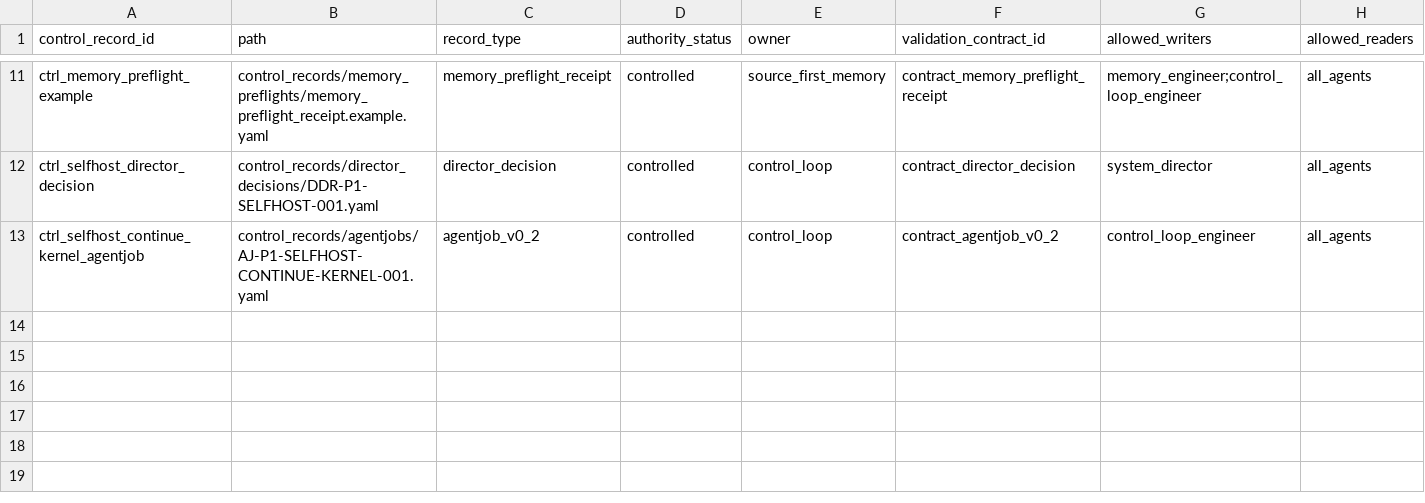
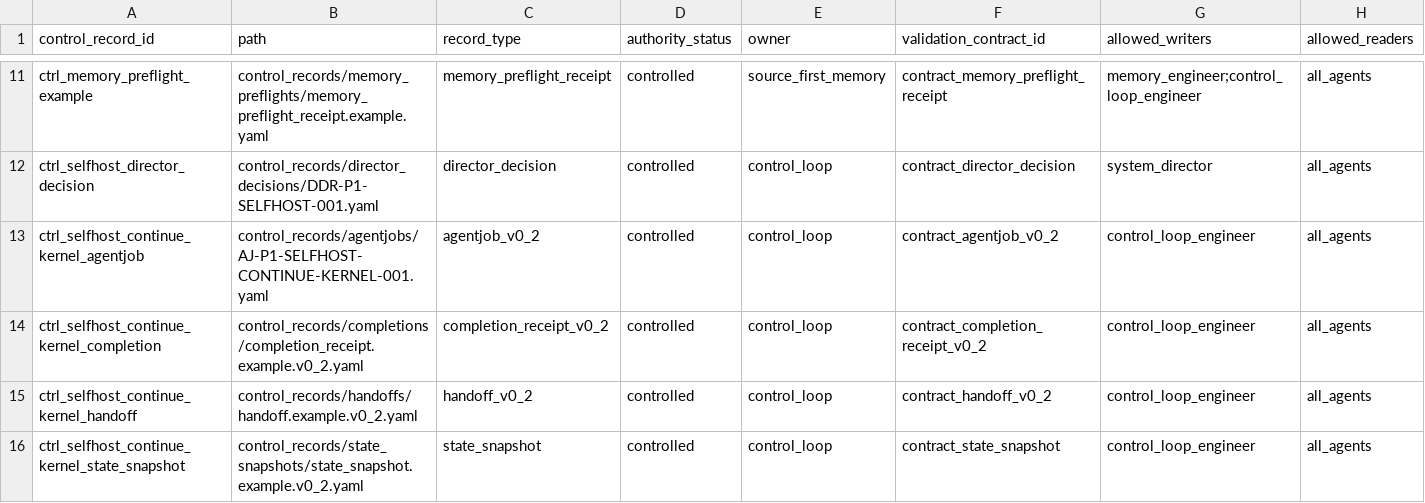
Before and after one commit to AngryOwlAI/Sys4AI-dev, a CSV file: sys-for-ai/registries/control_record_registry.csv, drawn as a sheet; only a part is shown, gaps mark what is left out; rows hold the shown columns only; the diff names each change by its address in the sheet, - before the commit and + after, or states it on an @@ line.

```diff
--- a/sys-for-ai/registries/control_record_registry.csv
+++ b/sys-for-ai/registries/control_record_registry.csv
+row 14: ctrl_selfhost_continue_kernel_completion | control_records/completions/completion_receipt.example.v0_2.yaml | completion_receipt_v0_2 | controlled | control_loop | contract_completion_receipt_v0_2 | control_loop_engineer | all_agents
+row 15: ctrl_selfhost_continue_kernel_handoff | control_records/handoffs/handoff.example.v0_2.yaml | handoff_v0_2 | controlled | control_loop | contract_handoff_v0_2 | control_loop_engineer | all_agents
+row 16: ctrl_selfhost_continue_kernel_state_snapshot | control_records/state_snapshots/state_snapshot.example.v0_2.yaml | state_snapshot | controlled | control_loop | contract_state_snapshot | control_loop_engineer | all_agents
```
Also changed, not shown: sys-for-ai/registries/source_registry.csv, 17 other files.
